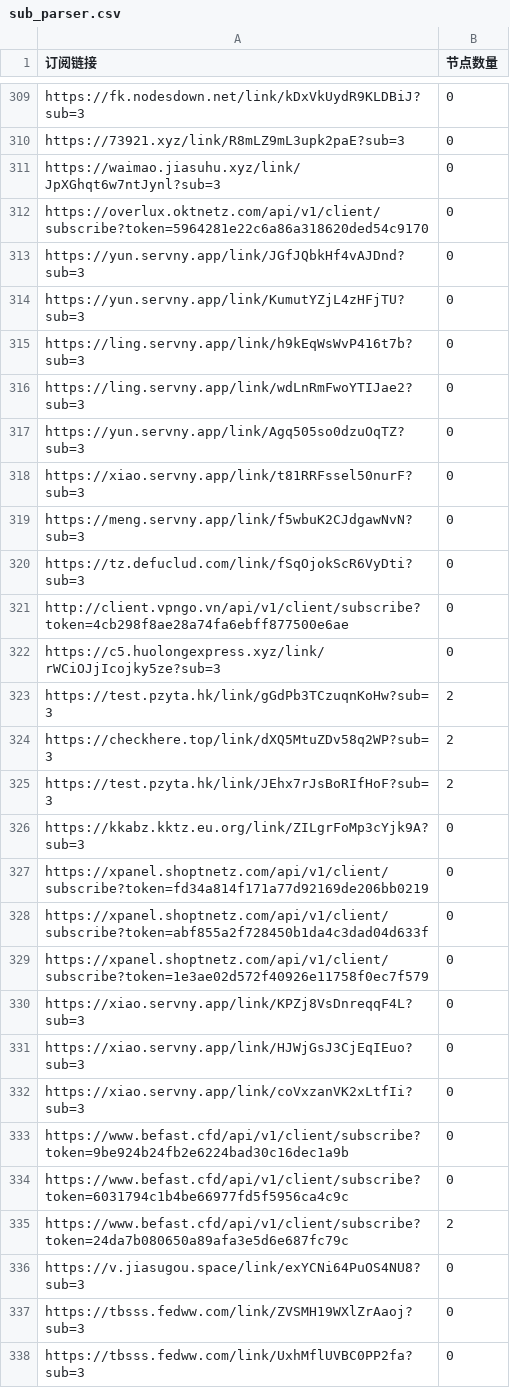
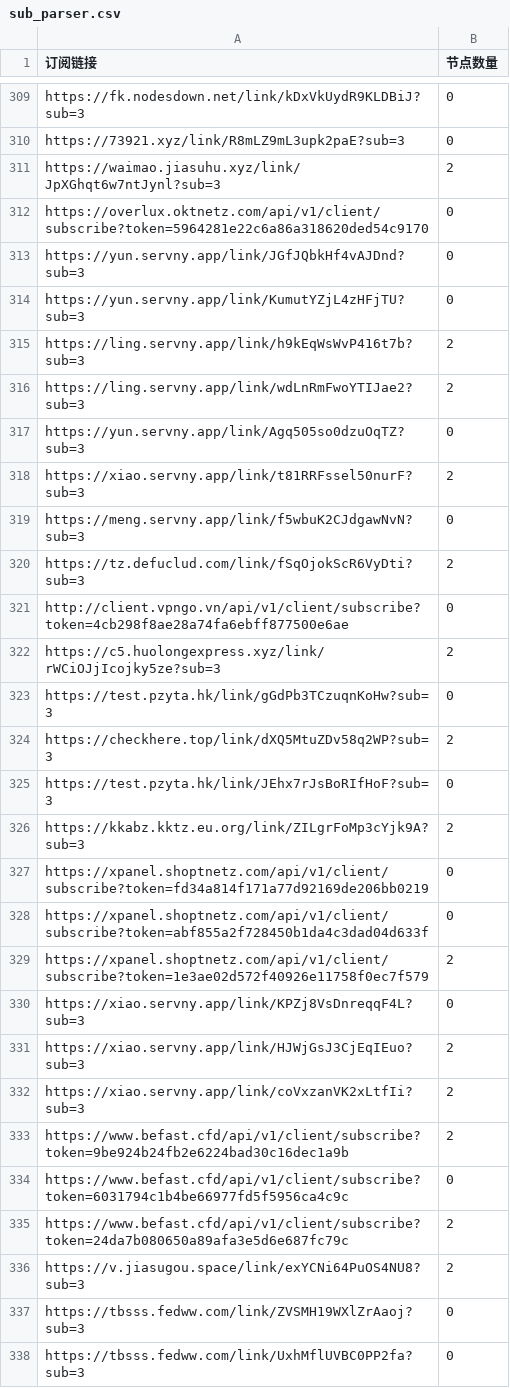
Before and after one commit to qjlxg/des, a CSV file: sub_parser.csv, drawn as a sheet; only a part is shown, gaps mark what is left out; the diff covers the shown part only.

```diff
--- a/sub_parser.csv
+++ b/sub_parser.csv
@@ -310,3 +310,3 @@ https://fk.nodesdown.net/link/kDxVkUydR9KLDBiJ?sub=3,0
 https://73921.xyz/link/R8mLZ9mL3upk2paE?sub=3,0
-https://waimao.jiasuhu.xyz/link/JpXGhqt6w7ntJynl?sub=3,0
+https://waimao.jiasuhu.xyz/link/JpXGhqt6w7ntJynl?sub=3,2
 https://overlux.oktnetz.com/api/v1/client/subscribe?token=5964281e22c6a86a318620ded54c9170,0
@@ -314,24 +314,24 @@ https://yun.servny.app/link/JGfJQbkHf4vAJDnd?sub=3,0
 https://yun.servny.app/link/KumutYZjL4zHFjTU?sub=3,0
-https://ling.servny.app/link/h9kEqWsWvP416t7b?sub=3,0
-https://ling.servny.app/link/wdLnRmFwoYTIJae2?sub=3,0
+https://ling.servny.app/link/h9kEqWsWvP416t7b?sub=3,2
+https://ling.servny.app/link/wdLnRmFwoYTIJae2?sub=3,2
 https://yun.servny.app/link/Agq505so0dzuOqTZ?sub=3,0
-https://xiao.servny.app/link/t81RRFssel50nurF?sub=3,0
+https://xiao.servny.app/link/t81RRFssel50nurF?sub=3,2
 https://meng.servny.app/link/f5wbuK2CJdgawNvN?sub=3,0
-https://tz.defuclud.com/link/fSqOjokScR6VyDti?sub=3,0
+https://tz.defuclud.com/link/fSqOjokScR6VyDti?sub=3,2
 http://client.vpngo.vn/api/v1/client/subscribe?token=4cb298f8ae28a74fa6ebff877500e6ae,0
-https://c5.huolongexpress.xyz/link/rWCiOJjIcojky5ze?sub=3,0
-https://test.pzyta.hk/link/gGdPb3TCzuqnKoHw?sub=3,2
+https://c5.huolongexpress.xyz/link/rWCiOJjIcojky5ze?sub=3,2
+https://test.pzyta.hk/link/gGdPb3TCzuqnKoHw?sub=3,0
 https://checkhere.top/link/dXQ5MtuZDv58q2WP?sub=3,2
-https://test.pzyta.hk/link/JEhx7rJsBoRIfHoF?sub=3,2
-https://kkabz.kktz.eu.org/link/ZILgrFoMp3cYjk9A?sub=3,0
+https://test.pzyta.hk/link/JEhx7rJsBoRIfHoF?sub=3,0
+https://kkabz.kktz.eu.org/link/ZILgrFoMp3cYjk9A?sub=3,2
 https://xpanel.shoptnetz.com/api/v1/client/subscribe?token=fd34a814f171a77d92169de206bb0219,0
 https://xpanel.shoptnetz.com/api/v1/client/subscribe?token=abf855a2f728450b1da4c3dad04d633f,0
-https://xpanel.shoptnetz.com/api/v1/client/subscribe?token=1e3ae02d572f40926e11758f0ec7f579,0
+https://xpanel.shoptnetz.com/api/v1/client/subscribe?token=1e3ae02d572f40926e11758f0ec7f579,2
 https://xiao.servny.app/link/KPZj8VsDnreqqF4L?sub=3,0
-https://xiao.servny.app/link/HJWjGsJ3CjEqIEuo?sub=3,0
-https://xiao.servny.app/link/coVxzanVK2xLtfIi?sub=3,0
-https://www.befast.cfd/api/v1/client/subscribe?token=9be924b24fb2e6224bad30c16dec1a9b,0
+https://xiao.servny.app/link/HJWjGsJ3CjEqIEuo?sub=3,2
+https://xiao.servny.app/link/coVxzanVK2xLtfIi?sub=3,2
+https://www.befast.cfd/api/v1/client/subscribe?token=9be924b24fb2e6224bad30c16dec1a9b,2
 https://www.befast.cfd/api/v1/client/subscribe?token=6031794c1b4be66977fd5f5956ca4c9c,0
 https://www.befast.cfd/api/v1/client/subscribe?token=24da7b080650a89afa3e5d6e687fc79c,2
-https://v.jiasugou.space/link/exYCNi64PuOS4NU8?sub=3,0
+https://v.jiasugou.space/link/exYCNi64PuOS4NU8?sub=3,2
 https://tbsss.fedww.com/link/ZVSMH19WXlZrAaoj?sub=3,0
```
Also changed, not shown: 127 edited cells elsewhere in this file, 3 other files.
